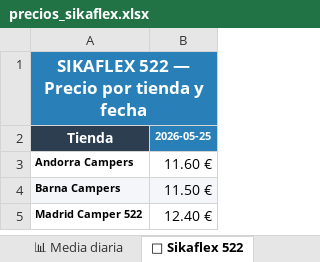
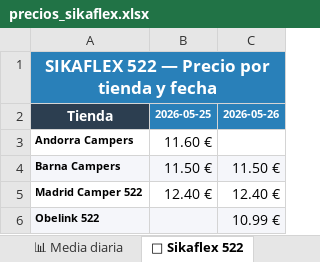
Before and after one commit to larri317/sikaflex-monitor, an Excel workbook: precios_sikaflex.xlsx, sheet 🔵 Sikaflex 522, drawn as a sheet; values as stored, in another font and other column widths than the file's, no borders; charts and pictures not drawn; the diff names each change by its address in the sheet, - before the commit and + after, or states it on an @@ line.

```diff
--- a/precios_sikaflex.xlsx (sheet 🔵 Sikaflex 522)
+++ b/precios_sikaflex.xlsx (sheet 🔵 Sikaflex 522)
+column C, rows 2-5: 2026-05-26 |  | 11.50 € | 12.40 €
+row 6: Obelink 522 |  | 10.99 €
```
Also changed, not shown: sheet 📋 Todos los precios, sheet 🏠 Resumen, sheet 🟢 Sikaflex 621, sheet 📊 Media diaria, sheet 🟣 Sikaflex 554, charts or pictures, 1 other file.
